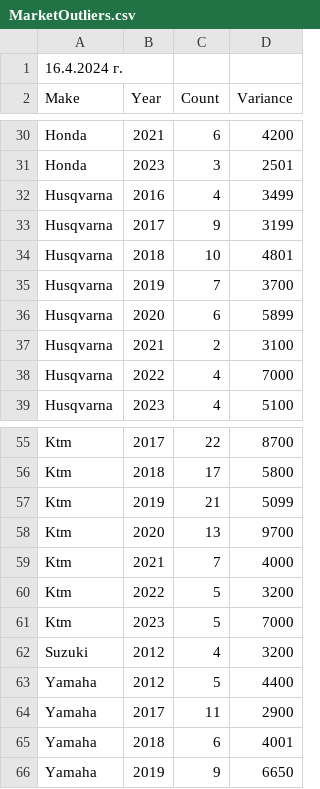
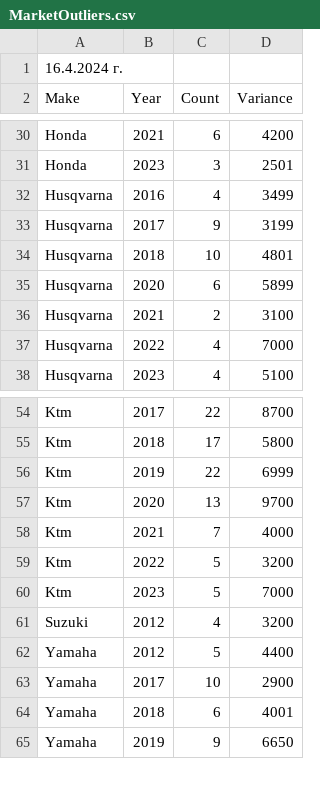
Before and after one commit to Vladislav-Tsekov/DirtX, a CSV file: DirtX.Scraper/Output/MarketOutliers.csv, drawn as a sheet; only a part is shown, gaps mark what is left out.

```diff
--- a/DirtX.Scraper/Output/MarketOutliers.csv
+++ b/DirtX.Scraper/Output/MarketOutliers.csv
@@ -34,3 +34,2 @@ Husqvarna , 2017,9,3199
 Husqvarna , 2018,10,4801
-Husqvarna , 2019,7,3700
 Husqvarna , 2020,6,5899
@@ -56,3 +55,3 @@ Ktm , 2017,22,8700
 Ktm , 2018,17,5800
-Ktm , 2019,21,5099
+Ktm , 2019,22,6999
 Ktm , 2020,13,9700
@@ -63,3 +62,3 @@ Suzuki , 2012,4,3200
 Yamaha , 2012,5,4400
-Yamaha , 2017,11,2900
+Yamaha , 2017,10,2900
 Yamaha , 2018,6,4001
```
Also changed, not shown: DirtX.Scraper/Output/AllMotocrossLinks.csv, DirtX.Scraper/Output/AvgPriceMotocross.csv, 5 other files.
